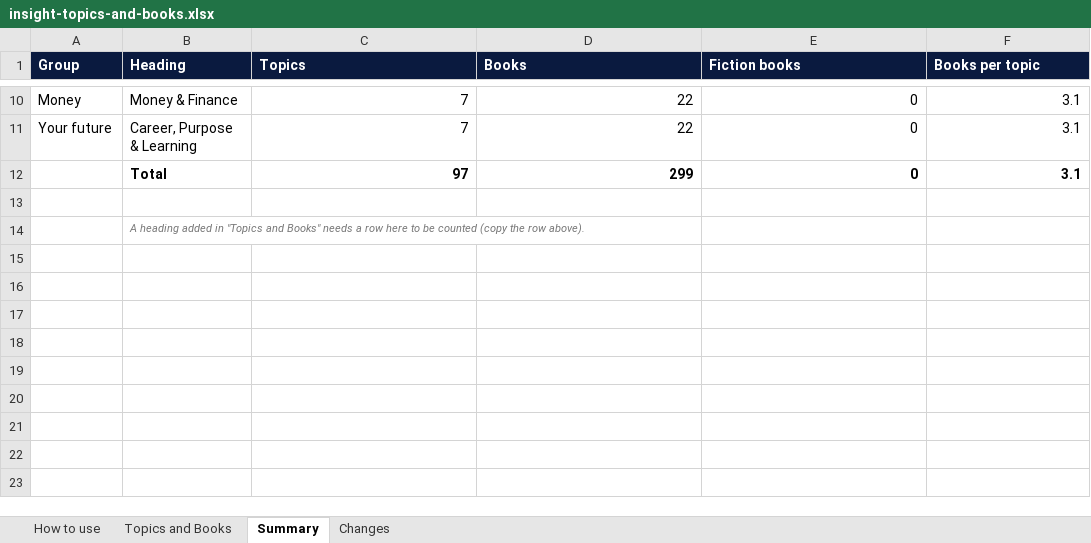
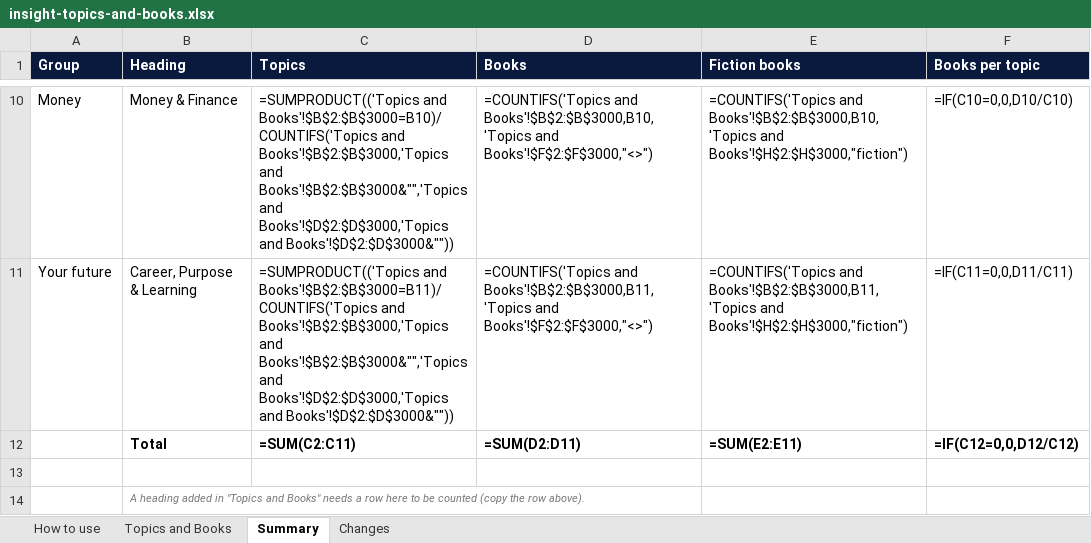
Before and after one commit to hnavduri-star/Insight-app, an Excel workbook: data/insight-topics-and-books.xlsx, sheet Summary, drawn as a sheet; only a part is shown, gaps mark what is left out; values as stored, in another font and other column widths than the file's, no borders; formulas without a stored value are shown as written; the diff covers the shown part only; the diff names each change by its address in the sheet, - before the commit and + after, or states it on an @@ line.

```diff
--- a/data/insight-topics-and-books.xlsx (sheet Summary)
+++ b/data/insight-topics-and-books.xlsx (sheet Summary)
-C10 (Topics): 7
+C10 (Topics): =SUMPRODUCT(('Topics and Books'!$B$2:$B$3000=B10)/COUNTIFS('Topics and Books'!$B$2:$B$3000,'Topics and Books'!$B$2:$B$3000&"",'Topics and Books'!$D$2:$D$3000,'Topics and Books'!$D$2:$D$3000&""))
-D10 (Books): 22
+D10 (Books): =COUNTIFS('Topics and Books'!$B$2:$B$3000,B10,'Topics and Books'!$F$2:$F$3000,"<>")
-E10 (Fiction books): 0
+E10 (Fiction books): =COUNTIFS('Topics and Books'!$B$2:$B$3000,B10,'Topics and Books'!$H$2:$H$3000,"fiction")
-F10 (Books per topic): 3.1
+F10 (Books per topic): =IF(C10=0,0,D10/C10)
-C11 (Topics): 7
+C11 (Topics): =SUMPRODUCT(('Topics and Books'!$B$2:$B$3000=B11)/COUNTIFS('Topics and Books'!$B$2:$B$3000,'Topics and Books'!$B$2:$B$3000&"",'Topics and Books'!$D$2:$D$3000,'Topics and Books'!$D$2:$D$3000&""))
-D11 (Books): 22
+D11 (Books): =COUNTIFS('Topics and Books'!$B$2:$B$3000,B11,'Topics and Books'!$F$2:$F$3000,"<>")
-E11 (Fiction books): 0
+E11 (Fiction books): =COUNTIFS('Topics and Books'!$B$2:$B$3000,B11,'Topics and Books'!$H$2:$H$3000,"fiction")
-F11 (Books per topic): 3.1
+F11 (Books per topic): =IF(C11=0,0,D11/C11)
-C12 (Topics): 97
+C12 (Topics): =SUM(C2:C11)
-D12 (Books): 299
+D12 (Books): =SUM(D2:D11)
-E12 (Fiction books): 0
+E12 (Fiction books): =SUM(E2:E11)
-F12 (Books per topic): 3.1
+F12 (Books per topic): =IF(C12=0,0,D12/C12)
```
Also changed, not shown: 32 edited cells elsewhere in this sheet, sheet Topics and Books, sheet How to use, sheet Changes, 29 other files.
